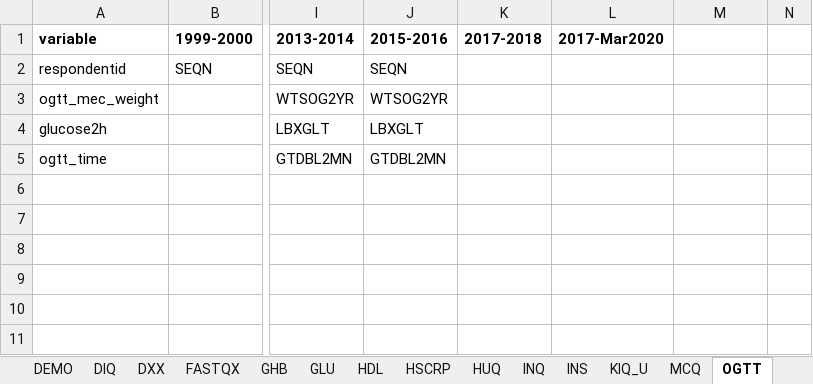
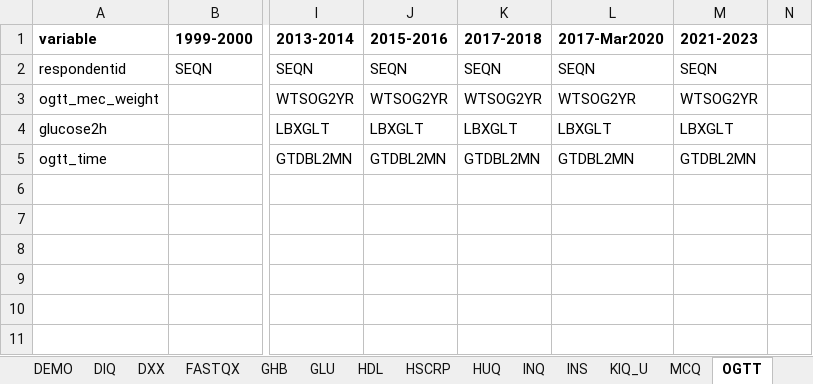
Before and after one commit to jvargh7/nhanes_ckm, an Excel workbook: data/CKM Variable List.xlsx, sheet OGTT, drawn as a sheet; only a part is shown, gaps mark what is left out; values as stored, in another font and other column widths than the file's, no borders; the diff names each change by its address in the sheet, - before the commit and + after, or states it on an @@ line.

```diff
--- a/data/CKM Variable List.xlsx (sheet OGTT)
+++ b/data/CKM Variable List.xlsx (sheet OGTT)
-M1: (empty)
+M1: 2021-2023
-K2 (2017-2018): (empty)
+K2 (2017-2018): SEQN
-L2 (2017-Mar2020): (empty)
+L2 (2017-Mar2020): SEQN
-M2 (2021-2023): (empty)
+M2 (2021-2023): SEQN
-K3 (2017-2018): (empty)
+K3 (2017-2018): WTSOG2YR
-L3 (2017-Mar2020): (empty)
+L3 (2017-Mar2020): WTSOG2YR
-M3 (2021-2023): (empty)
+M3 (2021-2023): WTSOG2YR
-K4 (2017-2018): (empty)
+K4 (2017-2018): LBXGLT
-L4 (2017-Mar2020): (empty)
+L4 (2017-Mar2020): LBXGLT
-M4 (2021-2023): (empty)
+M4 (2021-2023): LBXGLT
-K5 (2017-2018): (empty)
+K5 (2017-2018): GTDBL2MN
-L5 (2017-Mar2020): (empty)
+L5 (2017-Mar2020): GTDBL2MN
-M5 (2021-2023): (empty)
+M5 (2021-2023): GTDBL2MN
```
Also changed, not shown: sheet MCQ, sheet CDQ, sheet HUQ, sheet ALQ, sheet INQ, sheet DXX, 20 more sheets, 6 other files.
